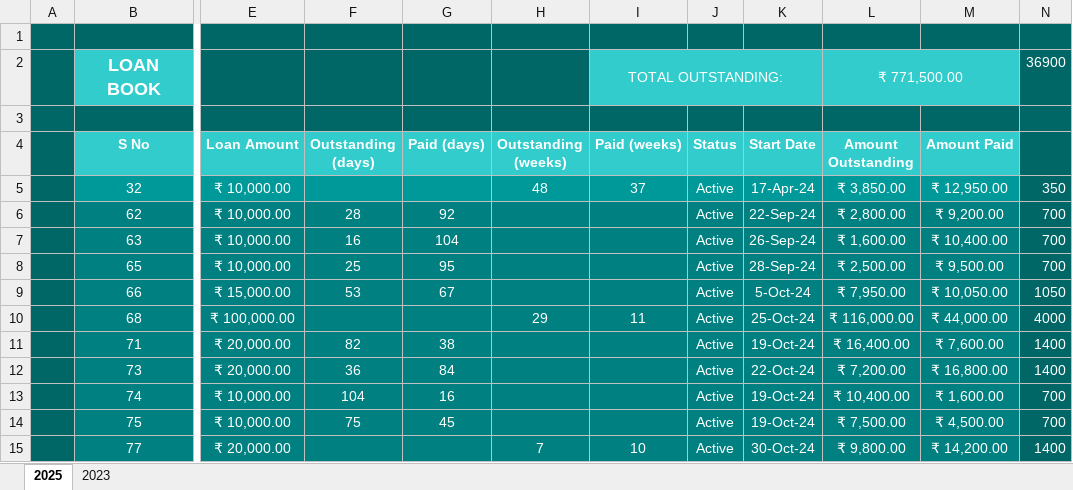
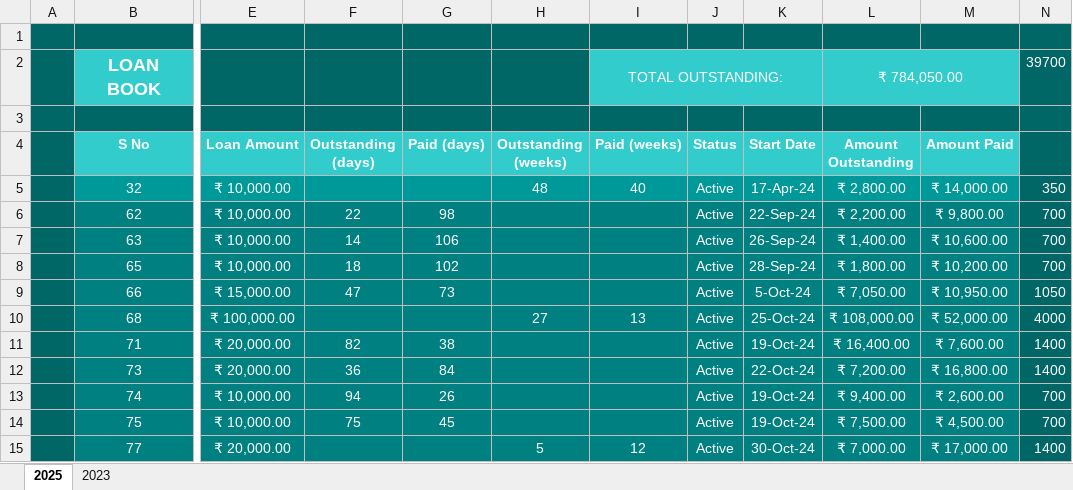
Before and after one commit to aboongm/tungfamFinance, an Excel workbook: LoanOfficer-A/LoanBook.xlsx, sheet 2025, drawn as a sheet; only a part is shown, gaps mark what is left out; values as stored, in another font and other column widths than the file's, no borders; the diff covers the shown part only; the diff names each change by its address in the sheet, - before the commit and + after, or states it on an @@ line.

```diff
--- a/LoanOfficer-A/LoanBook.xlsx (sheet 2025)
+++ b/LoanOfficer-A/LoanBook.xlsx (sheet 2025)
-L2 (Amount Outstanding): ₹ 771,500.00
+L2 (Amount Outstanding): ₹ 784,050.00
-N2: 36900
+N2: 39700
-I5 (Paid (weeks)): 37
+I5 (Paid (weeks)): 40
-L5 (Amount Outstanding): ₹ 3,850.00
+L5 (Amount Outstanding): ₹ 2,800.00
-M5 (Amount Paid): ₹ 12,950.00
+M5 (Amount Paid): ₹ 14,000.00
-F6 (Outstanding (days)): 28
+F6 (Outstanding (days)): 22
-G6 (Paid (days)): 92
+G6 (Paid (days)): 98
-L6 (Amount Outstanding): ₹ 2,800.00
+L6 (Amount Outstanding): ₹ 2,200.00
-M6 (Amount Paid): ₹ 9,200.00
+M6 (Amount Paid): ₹ 9,800.00
-F7 (Outstanding (days)): 16
+F7 (Outstanding (days)): 14
-G7 (Paid (days)): 104
+G7 (Paid (days)): 106
-L7 (Amount Outstanding): ₹ 1,600.00
+L7 (Amount Outstanding): ₹ 1,400.00
-M7 (Amount Paid): ₹ 10,400.00
+M7 (Amount Paid): ₹ 10,600.00
-F8 (Outstanding (days)): 25
+F8 (Outstanding (days)): 18
-G8 (Paid (days)): 95
+G8 (Paid (days)): 102
-L8 (Amount Outstanding): ₹ 2,500.00
+L8 (Amount Outstanding): ₹ 1,800.00
-M8 (Amount Paid): ₹ 9,500.00
+M8 (Amount Paid): ₹ 10,200.00
-F9 (Outstanding (days)): 53
+F9 (Outstanding (days)): 47
-G9 (Paid (days)): 67
+G9 (Paid (days)): 73
-L9 (Amount Outstanding): ₹ 7,950.00
+L9 (Amount Outstanding): ₹ 7,050.00
-M9 (Amount Paid): ₹ 10,050.00
+M9 (Amount Paid): ₹ 10,950.00
-H10 (Outstanding (weeks)): 29
+H10 (Outstanding (weeks)): 27
-I10 (Paid (weeks)): 11
+I10 (Paid (weeks)): 13
-L10 (Amount Outstanding): ₹ 116,000.00
+L10 (Amount Outstanding): ₹ 108,000.00
-M10 (Amount Paid): ₹ 44,000.00
+M10 (Amount Paid): ₹ 52,000.00
-F13 (Outstanding (days)): 104
+F13 (Outstanding (days)): 94
-G13 (Paid (days)): 16
+G13 (Paid (days)): 26
-L13 (Amount Outstanding): ₹ 10,400.00
+L13 (Amount Outstanding): ₹ 9,400.00
-M13 (Amount Paid): ₹ 1,600.00
+M13 (Amount Paid): ₹ 2,600.00
-H15 (Outstanding (weeks)): 7
+H15 (Outstanding (weeks)): 5
-I15 (Paid (weeks)): 10
+I15 (Paid (weeks)): 12
-L15 (Amount Outstanding): ₹ 9,800.00
+L15 (Amount Outstanding): ₹ 7,000.00
-M15 (Amount Paid): ₹ 14,200.00
+M15 (Amount Paid): ₹ 17,000.00
```
Also changed, not shown: 52 edited cells and cell formats elsewhere in this sheet, sheet 2023, formulas that keep their value, LoanOfficer-A/2023/74 sanatombi.xlsx, LoanOfficer-A/2023/82 kiranmala.xlsx, 18 other files.
